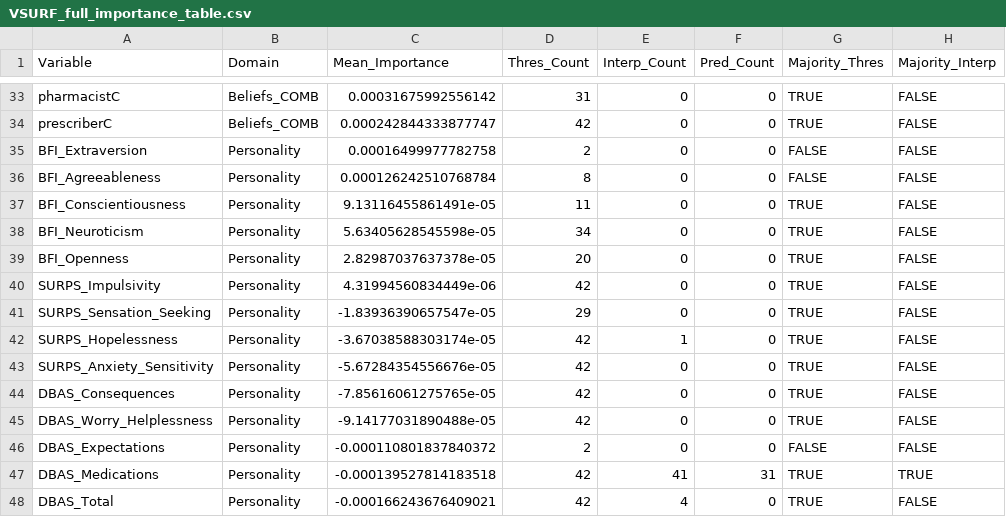
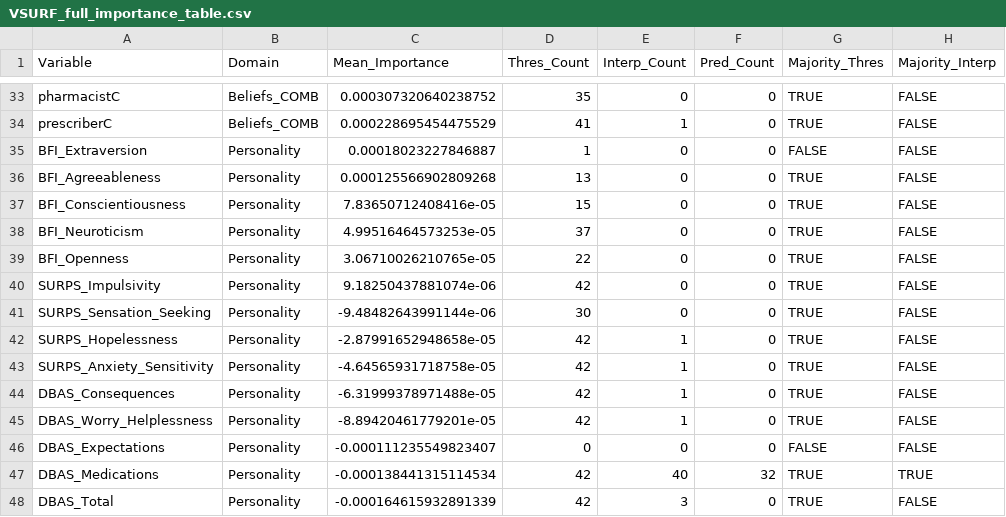
Before and after one commit to POCouture64/FINAL, a CSV file: VSURF_full_importance_table.csv, drawn as a sheet; only a part is shown, gaps mark what is left out; the diff covers the shown part only; the diff names each change by its address in the sheet, - before the commit and + after, or states it on an @@ line.

```diff
--- a/VSURF_full_importance_table.csv
+++ b/VSURF_full_importance_table.csv
-C33 (Mean_Importance): 0.00031675992556142
+C33 (Mean_Importance): 0.000307320640238752
-D33 (Thres_Count): 31
+D33 (Thres_Count): 35
-C34 (Mean_Importance): 0.000242844333877747
+C34 (Mean_Importance): 0.000228695454475529
-D34 (Thres_Count): 42
+D34 (Thres_Count): 41
-E34 (Interp_Count): 0
+E34 (Interp_Count): 1
-C35 (Mean_Importance): 0.00016499977782758
+C35 (Mean_Importance): 0.00018023227846887
-D35 (Thres_Count): 2
+D35 (Thres_Count): 1
-C36 (Mean_Importance): 0.000126242510768784
+C36 (Mean_Importance): 0.000125566902809268
-D36 (Thres_Count): 8
+D36 (Thres_Count): 13
-G36 (Majority_Thres): FALSE
+G36 (Majority_Thres): TRUE
-C37 (Mean_Importance): 9.13116455861491e-05
+C37 (Mean_Importance): 7.83650712408416e-05
-D37 (Thres_Count): 11
+D37 (Thres_Count): 15
-C38 (Mean_Importance): 5.63405628545598e-05
+C38 (Mean_Importance): 4.99516464573253e-05
-D38 (Thres_Count): 34
+D38 (Thres_Count): 37
-C39 (Mean_Importance): 2.82987037637378e-05
+C39 (Mean_Importance): 3.06710026210765e-05
-D39 (Thres_Count): 20
+D39 (Thres_Count): 22
-C40 (Mean_Importance): 4.31994560834449e-06
+C40 (Mean_Importance): 9.18250437881074e-06
-C41 (Mean_Importance): -1.83936390657547e-05
+C41 (Mean_Importance): -9.48482643991144e-06
-D41 (Thres_Count): 29
+D41 (Thres_Count): 30
-C42 (Mean_Importance): -3.67038588303174e-05
+C42 (Mean_Importance): -2.87991652948658e-05
-C43 (Mean_Importance): -5.67284354556676e-05
+C43 (Mean_Importance): -4.64565931718758e-05
-E43:E45 (Interp_Count): 0
+E43:E45 (Interp_Count): 1
-C44 (Mean_Importance): -7.85616061275765e-05
+C44 (Mean_Importance): -6.31999378971488e-05
-C45 (Mean_Importance): -9.14177031890488e-05
+C45 (Mean_Importance): -8.89420461779201e-05
-C46 (Mean_Importance): -0.000110801837840372
+C46 (Mean_Importance): -0.000111235549823407
-D46 (Thres_Count): 2
+D46 (Thres_Count): 0
-C47 (Mean_Importance): -0.000139527814183518
+C47 (Mean_Importance): -0.000138441315114534
-E47 (Interp_Count): 41
+E47 (Interp_Count): 40
-F47 (Pred_Count): 31
+F47 (Pred_Count): 32
-C48 (Mean_Importance): -0.000166243676409021
+C48 (Mean_Importance): -0.000164615932891339
-E48 (Interp_Count): 4
+E48 (Interp_Count): 3
```
Also changed, not shown: 67 edited cells elsewhere in this file, 11 other files.
